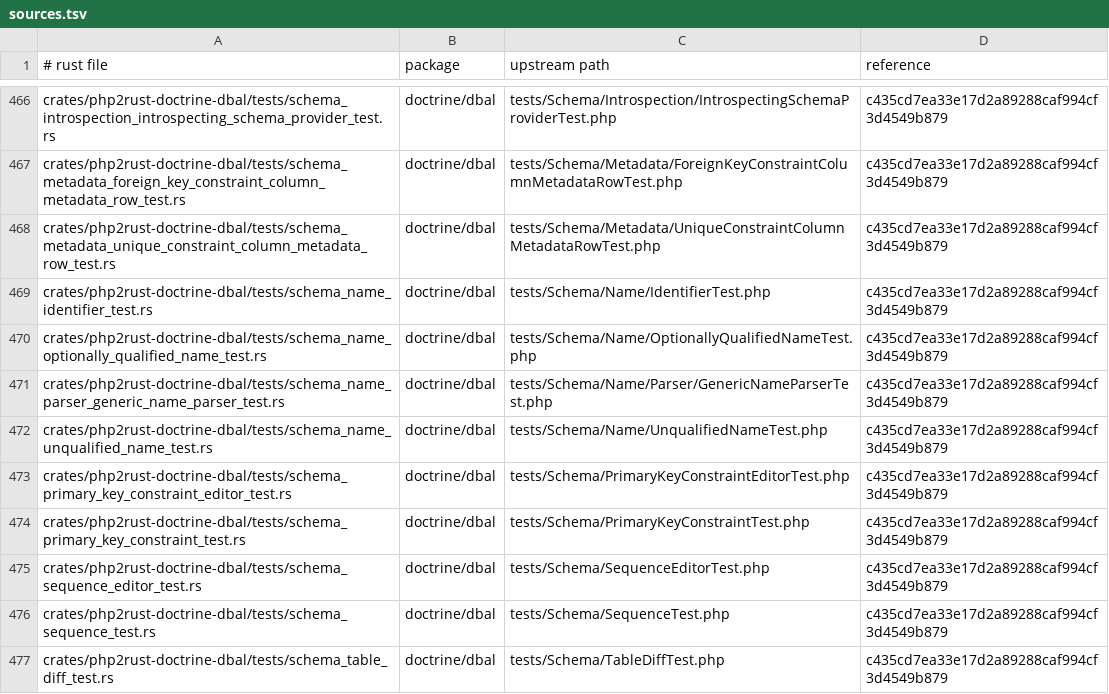
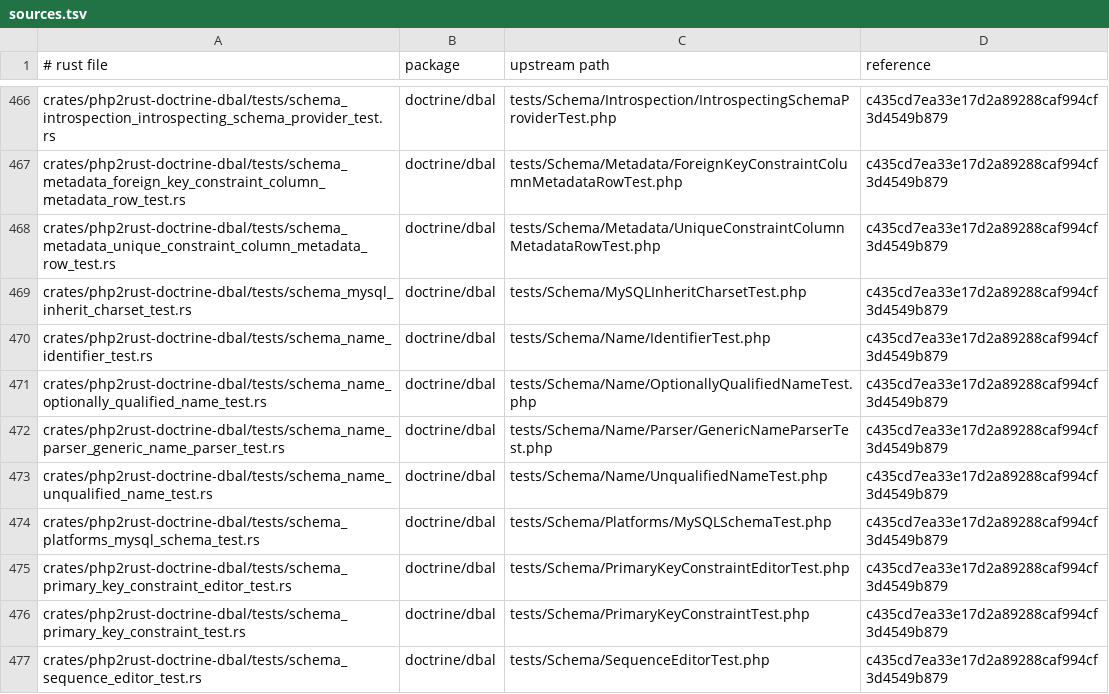
Before and after one commit to D-Nations/php2rust-doctrine-dbal, a TSV file: parity/sources.tsv, drawn as a sheet; only a part is shown, gaps mark what is left out; the shorter side is filled out with more unchanged rows.

```diff
--- a/parity/sources.tsv
+++ b/parity/sources.tsv
@@ -468,2 +468,3 @@ crates/php2rust-doctrine-dbal/tests/schema_metadata_foreign_key_constraint_colum
 crates/php2rust-doctrine-dbal/tests/schema_metadata_unique_constraint_column_metadata_row_test.rs	doctrine/dbal	tests/Schema/Metadata/UniqueConstraintColumnMetadataRowTest.php	c435cd7ea33e17d2a89288caf994cf3d4549b879
+crates/php2rust-doctrine-dbal/tests/schema_mysql_inherit_charset_test.rs	doctrine/dbal	tests/Schema/MySQLInheritCharsetTest.php	c435cd7ea33e17d2a89288caf994cf3d4549b879
 crates/php2rust-doctrine-dbal/tests/schema_name_identifier_test.rs	doctrine/dbal	tests/Schema/Name/IdentifierTest.php	c435cd7ea33e17d2a89288caf994cf3d4549b879
@@ -472,2 +473,3 @@ crates/php2rust-doctrine-dbal/tests/schema_name_parser_generic_name_parser_test.
 crates/php2rust-doctrine-dbal/tests/schema_name_unqualified_name_test.rs	doctrine/dbal	tests/Schema/Name/UnqualifiedNameTest.php	c435cd7ea33e17d2a89288caf994cf3d4549b879
+crates/php2rust-doctrine-dbal/tests/schema_platforms_mysql_schema_test.rs	doctrine/dbal	tests/Schema/Platforms/MySQLSchemaTest.php	c435cd7ea33e17d2a89288caf994cf3d4549b879
 crates/php2rust-doctrine-dbal/tests/schema_primary_key_constraint_editor_test.rs	doctrine/dbal	tests/Schema/PrimaryKeyConstraintEditorTest.php	c435cd7ea33e17d2a89288caf994cf3d4549b879
```
Also changed, not shown: parity/doctrine/dbal.tsv, 3 other files.
